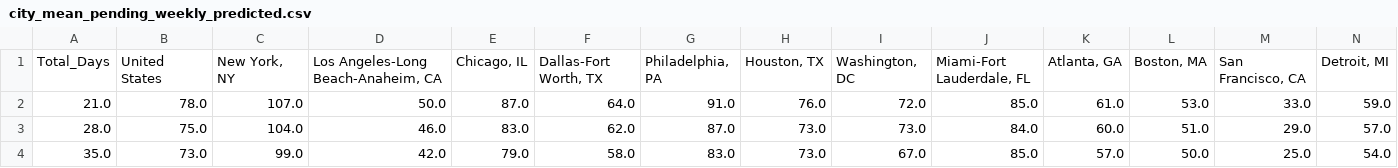
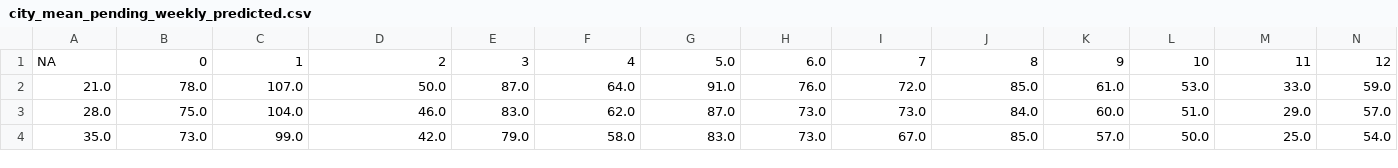
Before and after one commit to madisonfisher/home_analysis_project, a CSV file: home_inventory_analysis/predicted_inventory_files/city_mean_pending_weekly_predicted.csv, drawn as a sheet; only a part is shown; removed rows and columns are numbered as before the commit, all else as after; rows hold the shown columns only; the diff names each change by its address in the sheet, - before the commit and + after, or states it on an @@ line.

```diff
--- a/home_inventory_analysis/predicted_inventory_files/city_mean_pending_weekly_predicted.csv
+++ b/home_inventory_analysis/predicted_inventory_files/city_mean_pending_weekly_predicted.csv
-row 1: Total_Days | United States | New York, NY | Los Angeles-Long Beach-Anaheim, CA | Chicago, IL | Dallas-Fort Worth, TX | Philadelphia, PA | Houston, TX | Washington, DC | Miami-Fort Lauderdale, FL | Atlanta, GA | Boston, MA | San Francisco, CA | Detroit, MI
+row 1: NA | 0 | 1 | 2 | 3 | 4 | 5.0 | 6.0 | 7 | 8 | 9 | 10 | 11 | 12
```
Also changed, not shown: home_inventory_analysis/predicted_inventory_files/city_median_pending_weekly_predicted.csv, 9 other files.
